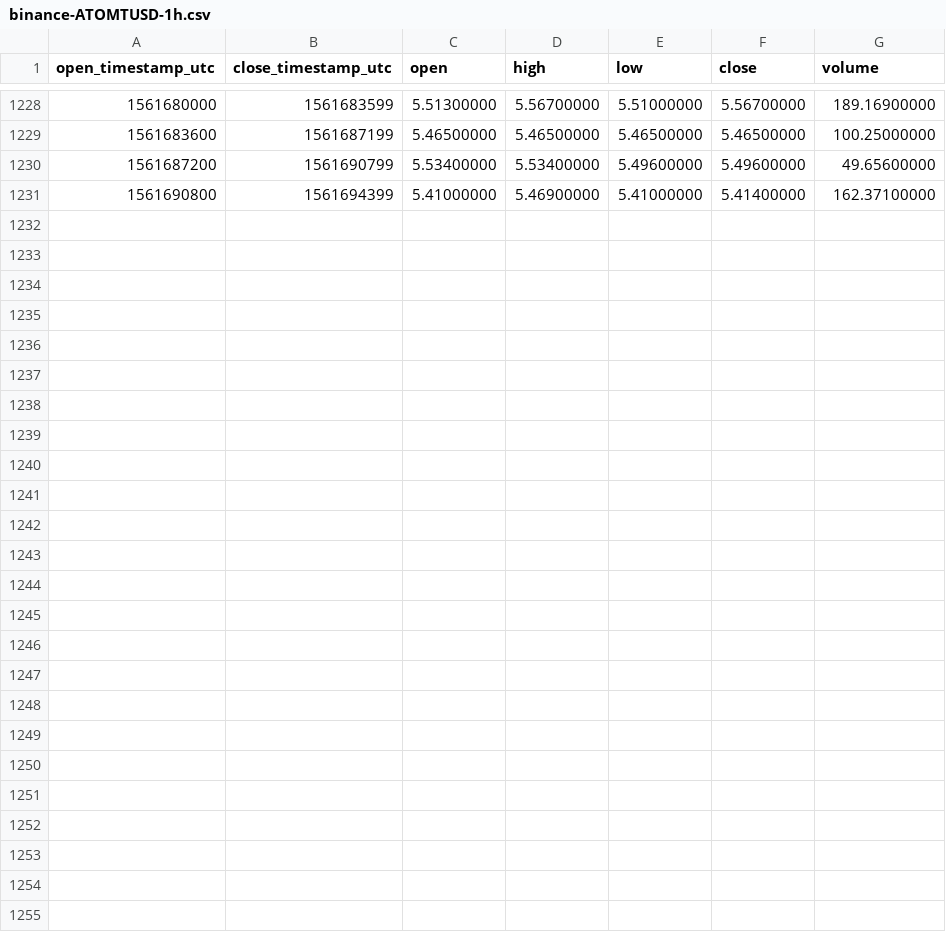
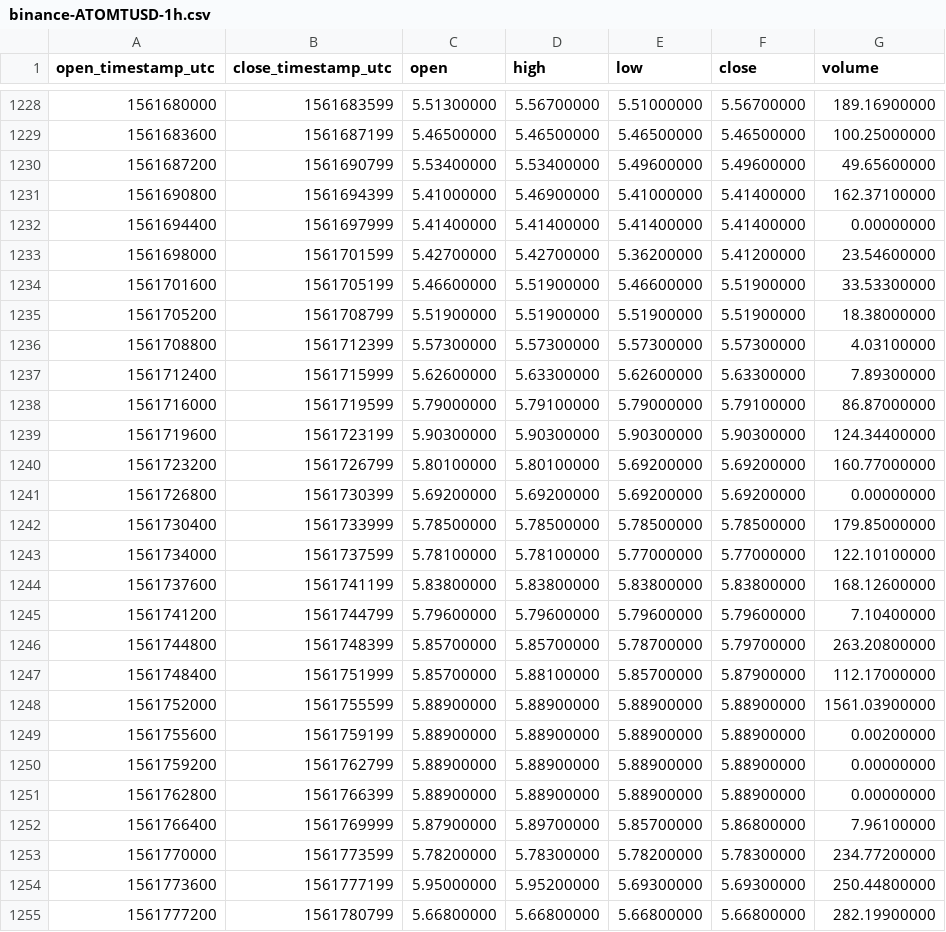
Before and after one commit to cryptobigbro/binance-ATOMTUSD, a CSV file: binance-ATOMTUSD-1h.csv, drawn as a sheet; only a part is shown, gaps mark what is left out.

Commit message:
Update OHLCV data.

```diff
--- a/binance-ATOMTUSD-1h.csv
+++ b/binance-ATOMTUSD-1h.csv
@@ -1231 +1231,25 @@ open_timestamp_utc,close_timestamp_utc,open,high,low,close,volume
 1561690800,1561694399,5.41000000,5.46900000,5.41000000,5.41400000,162.37100000
+1561694400,1561697999,5.41400000,5.41400000,5.41400000,5.41400000,0.00000000
+1561698000,1561701599,5.42700000,5.42700000,5.36200000,5.41200000,23.54600000
+1561701600,1561705199,5.46600000,5.51900000,5.46600000,5.51900000,33.53300000
+1561705200,1561708799,5.51900000,5.51900000,5.51900000,5.51900000,18.38000000
+1561708800,1561712399,5.57300000,5.57300000,5.57300000,5.57300000,4.03100000
+1561712400,1561715999,5.62600000,5.63300000,5.62600000,5.63300000,7.89300000
+1561716000,1561719599,5.79000000,5.79100000,5.79000000,5.79100000,86.87000000
+1561719600,1561723199,5.90300000,5.90300000,5.90300000,5.90300000,124.34400000
+1561723200,1561726799,5.80100000,5.80100000,5.69200000,5.69200000,160.77000000
+1561726800,1561730399,5.69200000,5.69200000,5.69200000,5.69200000,0.00000000
+1561730400,1561733999,5.78500000,5.78500000,5.78500000,5.78500000,179.85000000
+1561734000,1561737599,5.78100000,5.78100000,5.77000000,5.77000000,122.10100000
+1561737600,1561741199,5.83800000,5.83800000,5.83800000,5.83800000,168.12600000
+1561741200,1561744799,5.79600000,5.79600000,5.79600000,5.79600000,7.10400000
+1561744800,1561748399,5.85700000,5.85700000,5.78700000,5.79700000,263.20800000
+1561748400,1561751999,5.85700000,5.88100000,5.85700000,5.87900000,112.17000000
+1561752000,1561755599,5.88900000,5.88900000,5.88900000,5.88900000,1561.03900000
+1561755600,1561759199,5.88900000,5.88900000,5.88900000,5.88900000,0.00200000
+1561759200,1561762799,5.88900000,5.88900000,5.88900000,5.88900000,0.00000000
+1561762800,1561766399,5.88900000,5.88900000,5.88900000,5.88900000,0.00000000
+1561766400,1561769999,5.87900000,5.89700000,5.85700000,5.86800000,7.96100000
+1561770000,1561773599,5.78200000,5.78300000,5.78200000,5.78300000,234.77200000
+1561773600,1561777199,5.95000000,5.95200000,5.69300000,5.69300000,250.44800000
+1561777200,1561780799,5.66800000,5.66800000,5.66800000,5.66800000,282.19900000
```
Also changed, not shown: binance-ATOMTUSD-1d.csv.
